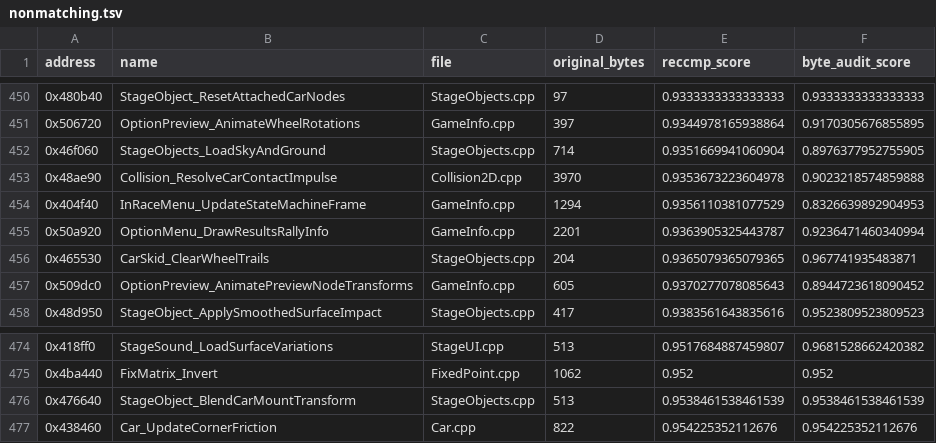
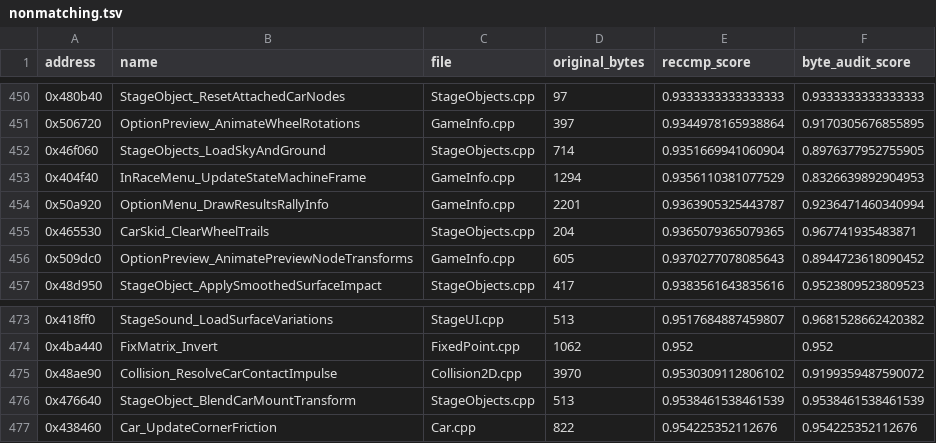
Before and after one commit to pablocpas/CMR2Decomp, a TSV file: CMR2PROGRESS/nonmatching.tsv, drawn as a sheet; only a part is shown, gaps mark what is left out; removed rows and columns are numbered as before the commit, all else as after; the diff names each change by its address in the sheet, - before the commit and + after, or states it on an @@ line.

```diff
--- a/CMR2PROGRESS/nonmatching.tsv
+++ b/CMR2PROGRESS/nonmatching.tsv
-row 453: 0x48ae90 | Collision_ResolveCarContactImpulse | Collision2D.cpp | 3970 | 0.9353673223604978 | 0.9023218574859888
+row 475: 0x48ae90 | Collision_ResolveCarContactImpulse | Collision2D.cpp | 3970 | 0.9530309112806102 | 0.9199359487590072
```
Also changed, not shown: 5 other files.
